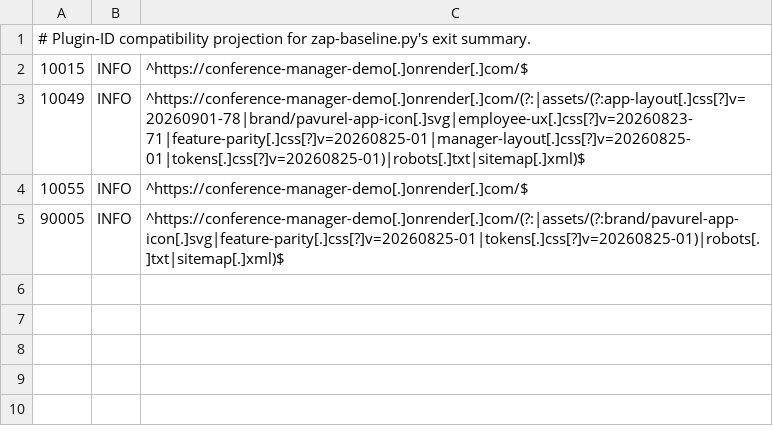
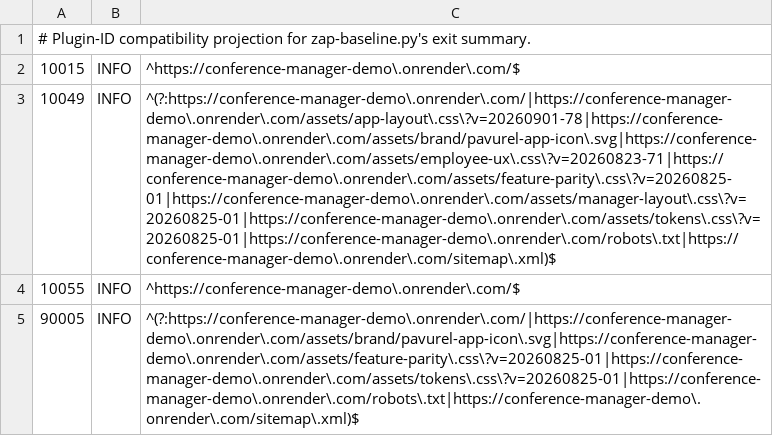
Before and after one commit to floriankreutzer/conference-manager, a TSV file: .zap/customer-demo-summary.tsv, drawn as a sheet; the diff names each change by its address in the sheet, - before the commit and + after, or states it on an @@ line.

```diff
--- a/.zap/customer-demo-summary.tsv
+++ b/.zap/customer-demo-summary.tsv
-C2: ^https://conference-manager-demo[.]onrender[.]com/$
+C2: ^https://conference-manager-demo\.onrender\.com/$
-C3: ^https://conference-manager-demo[.]onrender[.]com/(?:|assets/(?:app-layout[.]css[?]v=20260901-78|brand/pavurel-app-icon[.]svg|employee-ux[.]css[?]v=20260823-71|feature-parity[.]css[?]v=20260825-01|manager-layout[.]css[?]v=20260825-01|tokens[.]css[?]v=20260825-01)|robots[.]txt|sitemap[.]xml)$
+C3: ^(?:https://conference-manager-demo\.onrender\.com/|https://conference-manager-demo\.onrender\.com/assets/app-layout\.css\?v=20260901-78|https://conference-manager-demo\.onrender\.com/assets/brand/pavurel-app-icon\.svg|https://conference-manager-demo\.onrender\.com/assets/employee-ux\.css\?v=20260823-71|https://conference-manager-demo\.onrender\.com/assets/feature-parity\.css\?v=20260825-01|https://conference-manager-demo\.onrender\.com/assets/manager-layout\.css\?v=20260825-01|https://conference-manager-demo\.onrender\.com/assets/tokens\.css\?v=20260825-01|https://conference-manager-demo\.onrender\.com/robots\.txt|https://conference-manager-demo\.onrender\.com/sitemap\.xml)$
-C4: ^https://conference-manager-demo[.]onrender[.]com/$
+C4: ^https://conference-manager-demo\.onrender\.com/$
-C5: ^https://conference-manager-demo[.]onrender[.]com/(?:|assets/(?:brand/pavurel-app-icon[.]svg|feature-parity[.]css[?]v=20260825-01|tokens[.]css[?]v=20260825-01)|robots[.]txt|sitemap[.]xml)$
+C5: ^(?:https://conference-manager-demo\.onrender\.com/|https://conference-manager-demo\.onrender\.com/assets/brand/pavurel-app-icon\.svg|https://conference-manager-demo\.onrender\.com/assets/feature-parity\.css\?v=20260825-01|https://conference-manager-demo\.onrender\.com/assets/tokens\.css\?v=20260825-01|https://conference-manager-demo\.onrender\.com/robots\.txt|https://conference-manager-demo\.onrender\.com/sitemap\.xml)$
```
Also changed, not shown: .zap/customer-demo.tsv, .zap/platform-demo-summary.tsv, 10 other files.
